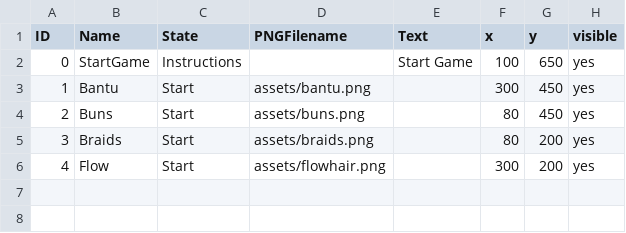
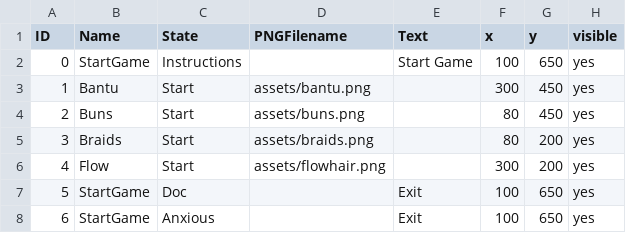
Before and after one commit to trhill2/Project-3-Game, a CSV file: data/clickableLayout.csv, drawn as a sheet; the diff names each change by its address in the sheet, - before the commit and + after, or states it on an @@ line.

```diff
--- a/data/clickableLayout.csv
+++ b/data/clickableLayout.csv
+row 7: 5 | StartGame | Doc |  | Exit | 100 | 650 | yes
+row 8: 6 | StartGame | Anxious |  | Exit | 100 | 650 | yes
```
Also changed, not shown: data/interactionTable.csv, 2 other files.
